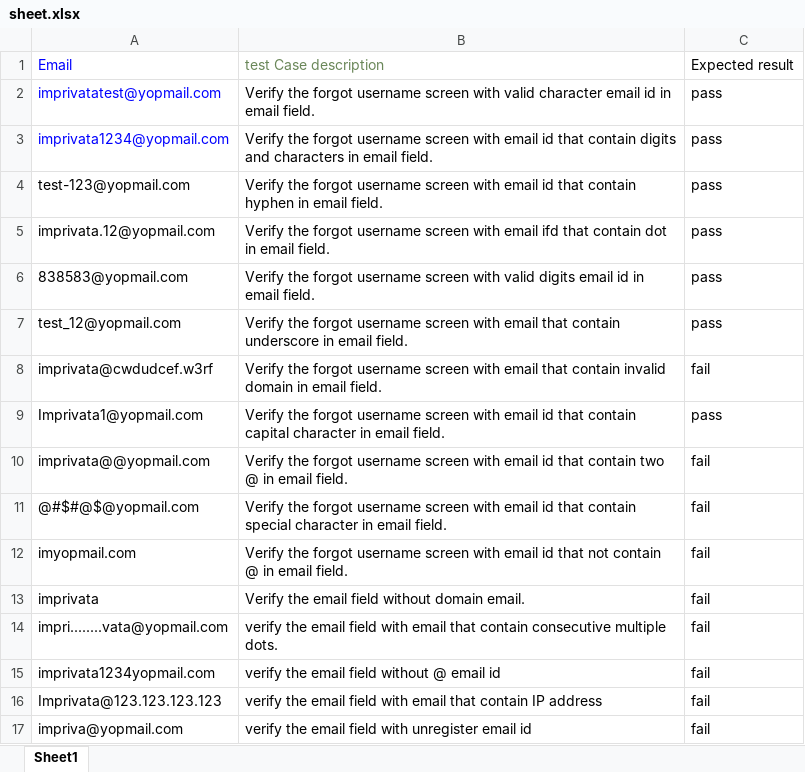
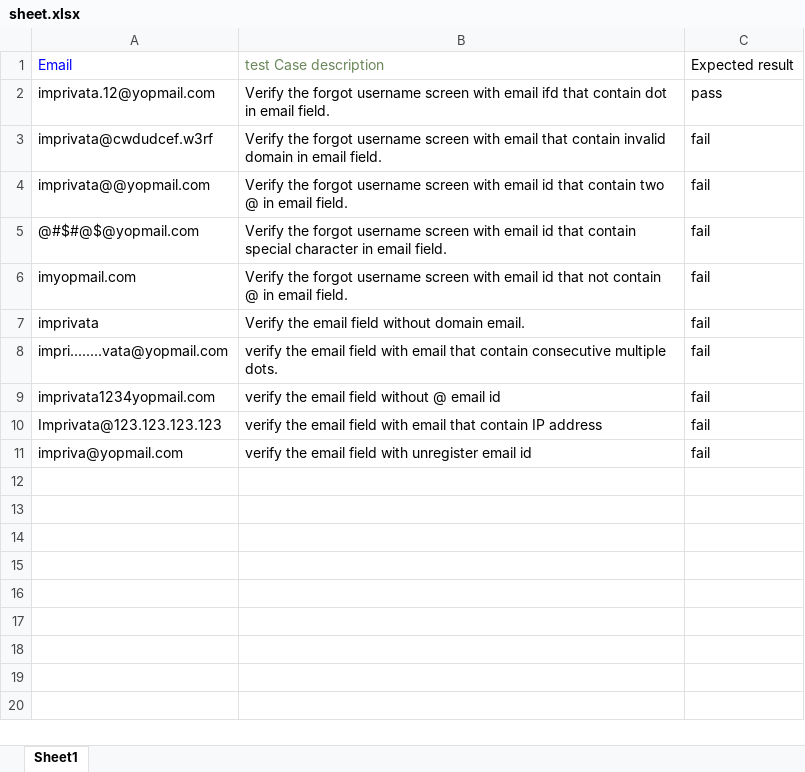
Before and after one commit to prajjawal98/Prajjawal, an Excel workbook: framework/src/main/java/Testcase/sheet.xlsx, sheet Sheet1, drawn as a sheet; values as stored, in another font and other column widths than the file's, no borders; the diff names each change by its address in the sheet, - before the commit and + after, or states it on an @@ line.

Commit message:
framework with CI/CD

```diff
--- a/framework/src/main/java/Testcase/sheet.xlsx (sheet Sheet1)
+++ b/framework/src/main/java/Testcase/sheet.xlsx (sheet Sheet1)
-row 2: imprivatatest@yopmail.com | Verify the forgot username screen with valid character email id in email field. | pass
-row 3: imprivata1234@yopmail.com | Verify the forgot username screen with email id that contain digits and characters in email field. | pass
-row 4: test-123@yopmail.com | Verify the forgot username screen with email id that contain hyphen in email field. | pass
-row 6: 838583@yopmail.com | Verify the forgot username screen with valid digits email id in email field. | pass
-row 7: test_12@yopmail.com | Verify the forgot username screen with email that contain underscore in email field. | pass
-row 9: Imprivata1@yopmail.com | Verify the forgot username screen with email id that contain capital character in email field. | pass
```
Also changed, not shown: 3 other files.
